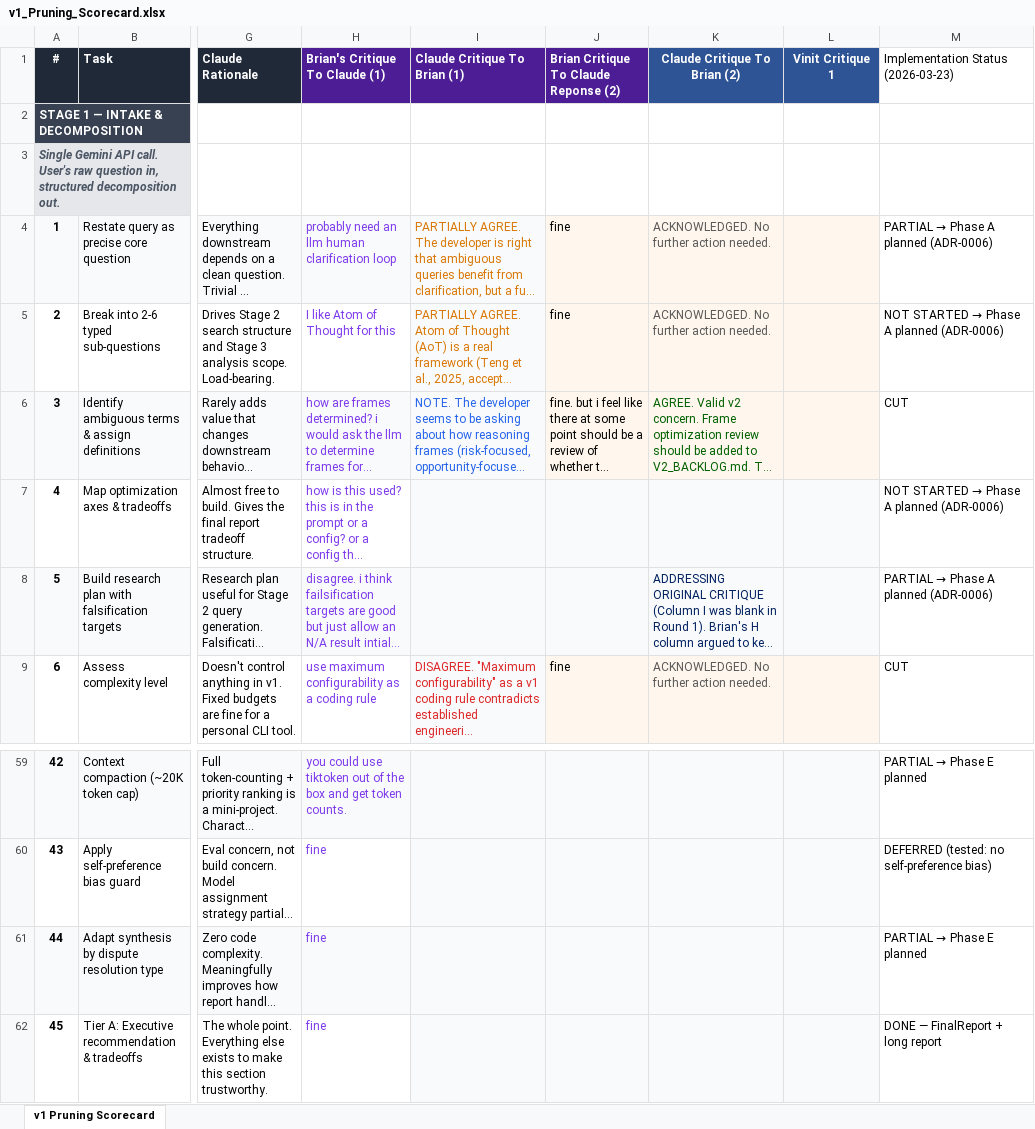
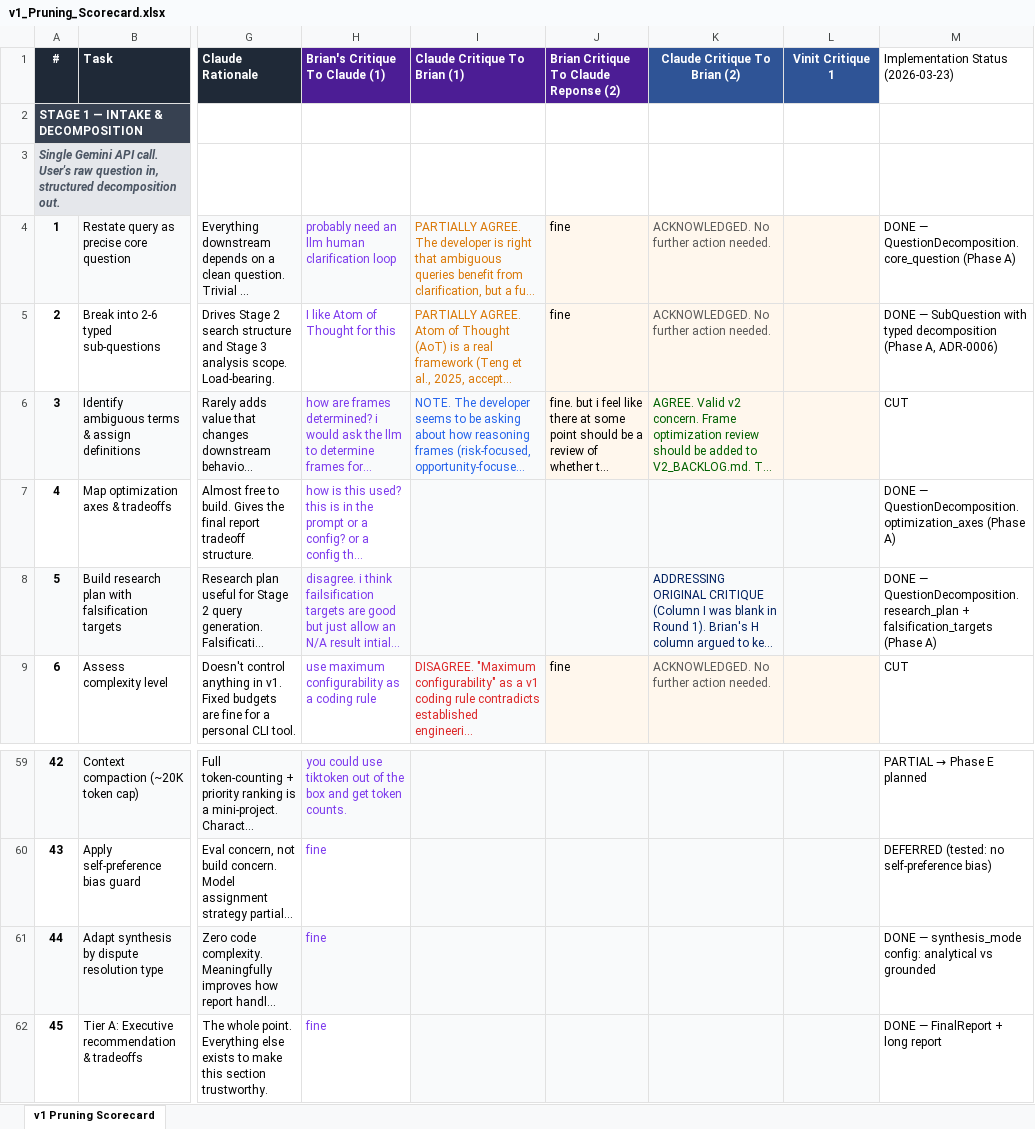
Before and after one commit to BrianMills2718/grounded-research, an Excel workbook: v1_Pruning_Scorecard.xlsx, sheet v1 Pruning Scorecard, drawn as a sheet; only a part is shown, gaps mark what is left out; long unchanged cells end in …; values as stored, in another font and other column widths than the file's, no borders; the diff names each change by its address in the sheet, - before the commit and + after, or states it on an @@ line.

```diff
--- a/v1_Pruning_Scorecard.xlsx (sheet v1 Pruning Scorecard)
+++ b/v1_Pruning_Scorecard.xlsx (sheet v1 Pruning Scorecard)
@@ M4: PARTIAL → Phase A planned (ADR-0006) → DONE — QuestionDecomposition.core_question (Phase A) @@
@@ M5: NOT STARTED → Phase A planned (ADR-0006) → DONE — SubQuestion with typed decomposition (Phase A, ADR-0006) @@
@@ M7: NOT STARTED → Phase A planned (ADR-0006) → DONE — QuestionDecomposition.optimization_axes (Phase A) @@
@@ M8: PARTIAL → Phase A planned (ADR-0006) → DONE — QuestionDecomposition.research_plan + falsification_targets (Phase A) @@
@@ M61: PARTIAL → Phase E planned → DONE — synthesis_mode config: analytical vs grounded @@
```
Also changed, not shown: 1 other file.
